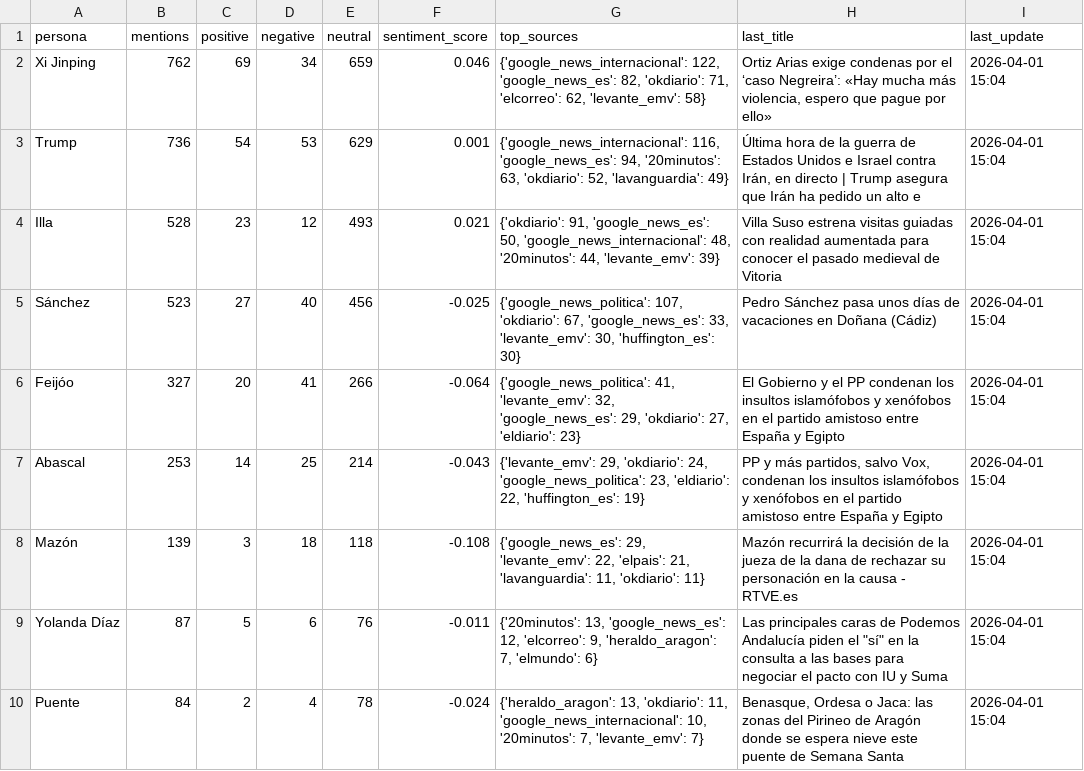
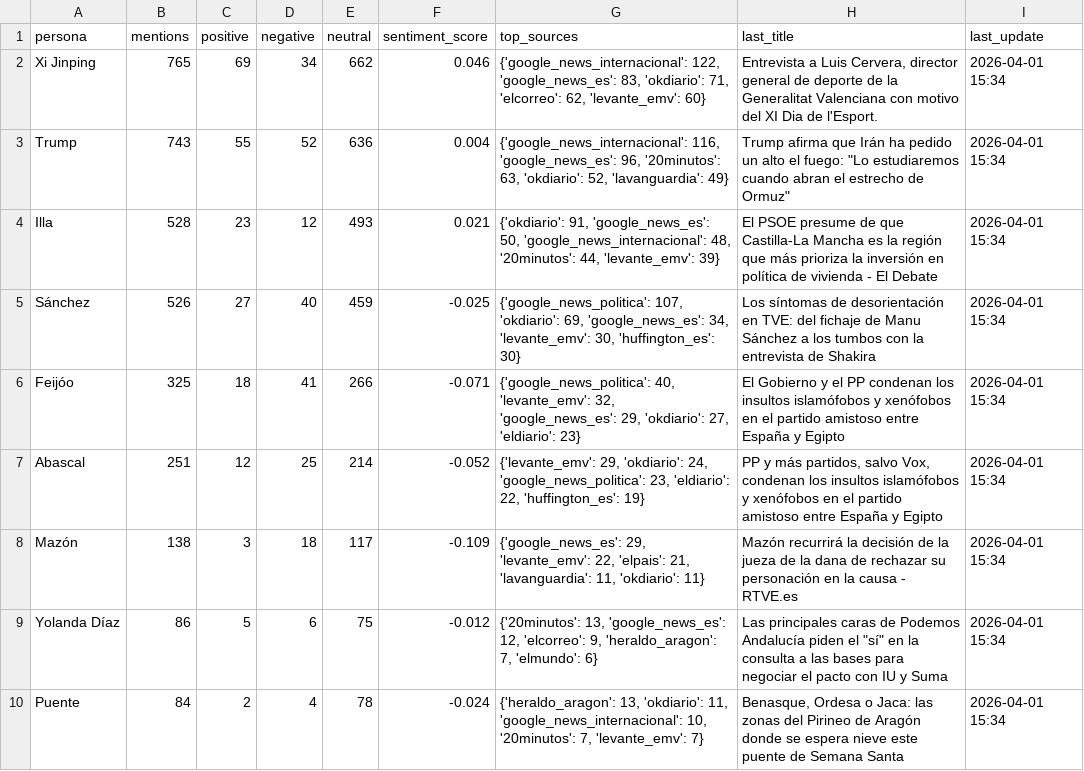
Before and after one commit to mcasrom/narrative-radar, a CSV file: data/processed/personas_summary.csv, drawn as a sheet; only a part is shown; the diff covers the shown part only.

```diff
--- a/data/processed/personas_summary.csv
+++ b/data/processed/personas_summary.csv
@@ -1,10 +1,10 @@
 persona,mentions,positive,negative,neutral,sentiment_score,top_sources,last_title,last_update
-Xi Jinping,762,69,34,659,0.046,"{'google_news_internacional': 122, 'google_news_es': 82, 'okdiario': 71, 'elcorreo': 62, 'levante_emv': 58}","Ortiz Arias exige condenas por el ‘caso Negreira’: «Hay mucha más violencia, espero que pague por ello»",2026-04-01 15:04
-Trump,736,54,53,629,0.001,"{'google_news_internacional': 116, 'google_news_es': 94, '20minutos': 63, 'okdiario': 52, 'lavanguardia': 49}","Última hora de la guerra de Estados Unidos e Israel contra Irán, en directo | Trump asegura que Irán ha pedido un alto e",2026-04-01 15:04
-Illa,528,23,12,493,0.021,"{'okdiario': 91, 'google_news_es': 50, 'google_news_internacional': 48, '20minutos': 44, 'levante_emv': 39}",Villa Suso estrena visitas guiadas con realidad aumentada para conocer el pasado medieval de Vitoria,2026-04-01 15:04
-Sánchez,523,27,40,456,-0.025,"{'google_news_politica': 107, 'okdiario': 67, 'google_news_es': 33, 'levante_emv': 30, 'huffington_es': 30}",Pedro Sánchez pasa unos días de vacaciones en Doñana (Cádiz),2026-04-01 15:04
-Feijóo,327,20,41,266,-0.064,"{'google_news_politica': 41, 'levante_emv': 32, 'google_news_es': 29, 'okdiario': 27, 'eldiario': 23}",El Gobierno y el PP condenan los insultos islamófobos y xenófobos en el partido amistoso entre España y Egipto,2026-04-01 15:04
-Abascal,253,14,25,214,-0.043,"{'levante_emv': 29, 'okdiario': 24, 'google_news_politica': 23, 'eldiario': 22, 'huffington_es': 19}","PP y más partidos, salvo Vox, condenan los insultos islamófobos y xenófobos en el partido amistoso entre España y Egipto",2026-04-01 15:04
-Mazón,139,3,18,118,-0.108,"{'google_news_es': 29, 'levante_emv': 22, 'elpais': 21, 'lavanguardia': 11, 'okdiario': 11}",Mazón recurrirá la decisión de la jueza de la dana de rechazar su personación en la causa - RTVE.es,2026-04-01 15:04
-Yolanda Díaz,87,5,6,76,-0.011,"{'20minutos': 13, 'google_news_es': 12, 'elcorreo': 9, 'heraldo_aragon': 7, 'elmundo': 6}","Las principales caras de Podemos Andalucía piden el ""sí"" en la consulta a las bases para negociar el pacto con IU y Suma",2026-04-01 15:04
-Puente,84,2,4,78,-0.024,"{'heraldo_aragon': 13, 'okdiario': 11, 'google_news_internacional': 10, '20minutos': 7, 'levante_emv': 7}","Benasque, Ordesa o Jaca: las zonas del Pirineo de Aragón donde se espera nieve este puente de Semana Santa",2026-04-01 15:04
+Xi Jinping,765,69,34,662,0.046,"{'google_news_internacional': 122, 'google_news_es': 83, 'okdiario': 71, 'elcorreo': 62, 'levante_emv': 60}","Entrevista a Luis Cervera, director general de deporte de la Generalitat Valenciana con motivo del XI Dia de l'Esport.",2026-04-01 15:34
+Trump,743,55,52,636,0.004,"{'google_news_internacional': 116, 'google_news_es': 96, '20minutos': 63, 'okdiario': 52, 'lavanguardia': 49}","Trump afirma que Irán ha pedido un alto el fuego: ""Lo estudiaremos cuando abran el estrecho de Ormuz""",2026-04-01 15:34
+Illa,528,23,12,493,0.021,"{'okdiario': 91, 'google_news_es': 50, 'google_news_internacional': 48, '20minutos': 44, 'levante_emv': 39}",El PSOE presume de que Castilla-La Mancha es la región que más prioriza la inversión en política de vivienda - El Debate,2026-04-01 15:34
+Sánchez,526,27,40,459,-0.025,"{'google_news_politica': 107, 'okdiario': 69, 'google_news_es': 34, 'levante_emv': 30, 'huffington_es': 30}",Los síntomas de desorientación en TVE: del fichaje de Manu Sánchez a los tumbos con la entrevista de Shakira,2026-04-01 15:34
+Feijóo,325,18,41,266,-0.071,"{'google_news_politica': 40, 'levante_emv': 32, 'google_news_es': 29, 'okdiario': 27, 'eldiario': 23}",El Gobierno y el PP condenan los insultos islamófobos y xenófobos en el partido amistoso entre España y Egipto,2026-04-01 15:34
+Abascal,251,12,25,214,-0.052,"{'levante_emv': 29, 'okdiario': 24, 'google_news_politica': 23, 'eldiario': 22, 'huffington_es': 19}","PP y más partidos, salvo Vox, condenan los insultos islamófobos y xenófobos en el partido amistoso entre España y Egipto",2026-04-01 15:34
+Mazón,138,3,18,117,-0.109,"{'google_news_es': 29, 'levante_emv': 22, 'elpais': 21, 'lavanguardia': 11, 'okdiario': 11}",Mazón recurrirá la decisión de la jueza de la dana de rechazar su personación en la causa - RTVE.es,2026-04-01 15:34
+Yolanda Díaz,86,5,6,75,-0.012,"{'20minutos': 13, 'google_news_es': 12, 'elcorreo': 9, 'heraldo_aragon': 7, 'elmundo': 6}","Las principales caras de Podemos Andalucía piden el ""sí"" en la consulta a las bases para negociar el pacto con IU y Suma",2026-04-01 15:34
+Puente,84,2,4,78,-0.024,"{'heraldo_aragon': 13, 'okdiario': 11, 'google_news_internacional': 10, '20minutos': 7, 'levante_emv': 7}","Benasque, Ordesa o Jaca: las zonas del Pirineo de Aragón donde se espera nieve este puente de Semana Santa",2026-04-01 15:34
```
Also changed, not shown: 28 edited cells elsewhere in this file, data/processed/agenda_score.csv, data/processed/coordination_alerts.csv, 26 other files.
